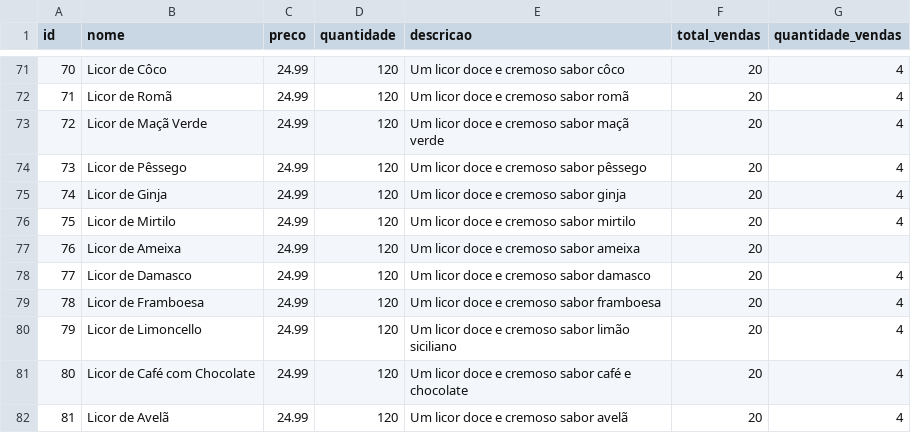
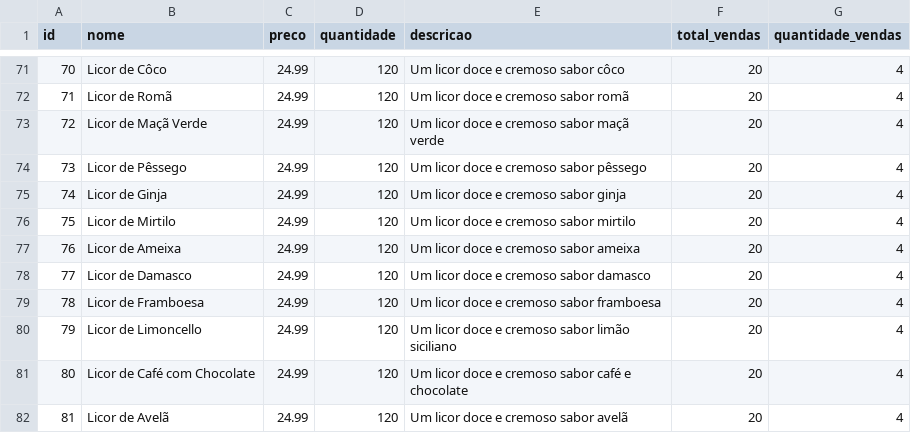
Before and after one commit to big-data-estacio/data, a CSV file: client/src/data/bebidas.csv, drawn as a sheet; only a part is shown, gaps mark what is left out.

Commit message:
Update bebidas.csv

```diff
--- a/client/src/data/bebidas.csv
+++ b/client/src/data/bebidas.csv
@@ -76,3 +76,3 @@ id,nome,preco,quantidade,descricao,total_vendas,quantidade_vendas
 75,Licor de Mirtilo,24.99,120,Um licor doce e cremoso sabor mirtilo,20,4
-76,Licor de Ameixa,24.99,120,Um licor doce e cremoso sabor ameixa,20
+76,Licor de Ameixa,24.99,120,Um licor doce e cremoso sabor ameixa,20,4
 77,Licor de Damasco,24.99,120,Um licor doce e cremoso sabor damasco,20,4
```
